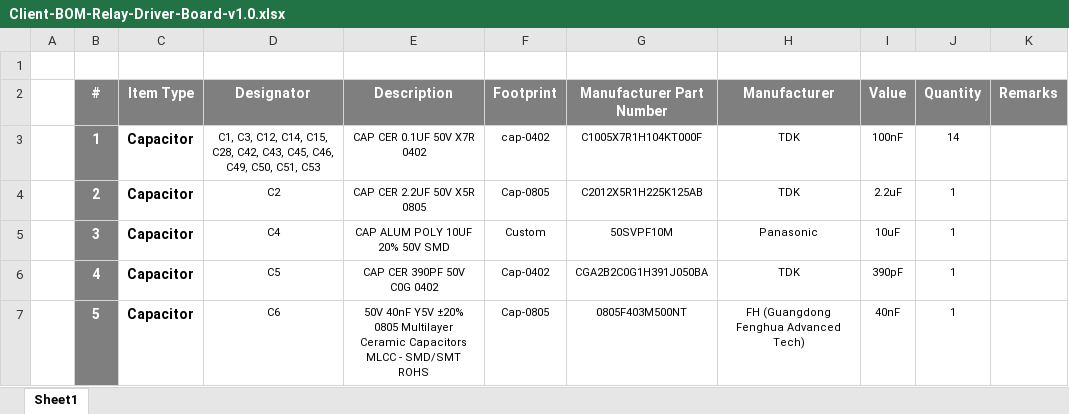
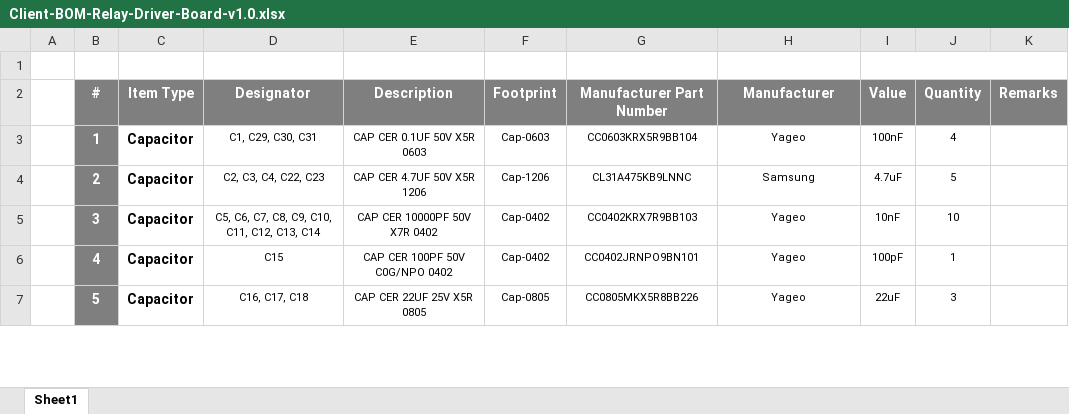
Before and after one commit to eSpark-Backup/muhunthancanagey-servocontrol, an Excel workbook: Design Files/Relay-Driver-Board-v1.0/BOM/Client-BOM-Relay-Driver-Board-v1.0.xlsx, sheet Sheet1, drawn as a sheet; only a part is shown; values as stored, in another font and other column widths than the file's, no borders; the diff covers the shown part only; the diff names each change by its address in the sheet, - before the commit and + after, or states it on an @@ line.

```diff
--- a/Design Files/Relay-Driver-Board-v1.0/BOM/Client-BOM-Relay-Driver-Board-v1.0.xlsx (sheet Sheet1)
+++ b/Design Files/Relay-Driver-Board-v1.0/BOM/Client-BOM-Relay-Driver-Board-v1.0.xlsx (sheet Sheet1)
-D3 (Designator): C1, C3, C12, C14, C15, C28, C42, C43, C45, C46, C49, C50, C51, C53
+D3 (Designator): C1, C29, C30, C31
-E3 (Description): CAP CER 0.1UF 50V X7R 0402
+E3 (Description): CAP CER 0.1UF 50V X5R 0603
-F3 (Footprint): cap-0402
+F3 (Footprint): Cap-0603
-G3 (Manufacturer Part Number): C1005X7R1H104KT000F
+G3 (Manufacturer Part Number): CC0603KRX5R9BB104
-H3 (Manufacturer): TDK
+H3 (Manufacturer): Yageo
-J3 (Quantity): 14
+J3 (Quantity): 4
-D4 (Designator): C2
+D4 (Designator): C2, C3, C4, C22, C23
-E4 (Description): CAP CER 2.2UF 50V X5R 0805
+E4 (Description): CAP CER 4.7UF 50V X5R 1206
-F4 (Footprint): Cap-0805
+F4 (Footprint): Cap-1206
-G4 (Manufacturer Part Number): C2012X5R1H225K125AB
+G4 (Manufacturer Part Number): CL31A475KB9LNNC
-H4 (Manufacturer): TDK
+H4 (Manufacturer): Samsung
-I4 (Value): 2.2uF
+I4 (Value): 4.7uF
-J4 (Quantity): 1
+J4 (Quantity): 5
-D5 (Designator): C4
+D5 (Designator): C5, C6, C7, C8, C9, C10, C11, C12, C13, C14
-E5 (Description): CAP ALUM POLY 10UF 20% 50V SMD
+E5 (Description): CAP CER 10000PF 50V X7R 0402
-F5 (Footprint): Custom
+F5 (Footprint): Cap-0402
-G5 (Manufacturer Part Number): 50SVPF10M
+G5 (Manufacturer Part Number): CC0402KRX7R9BB103
-H5 (Manufacturer): Panasonic
+H5 (Manufacturer): Yageo
-I5 (Value): 10uF
+I5 (Value): 10nF
-J5 (Quantity): 1
+J5 (Quantity): 10
-D6 (Designator): C5
+D6 (Designator): C15
-E6 (Description): CAP CER 390PF 50V C0G 0402
+E6 (Description): CAP CER 100PF 50V C0G/NPO 0402
-G6 (Manufacturer Part Number): CGA2B2C0G1H391J050BA
+G6 (Manufacturer Part Number): CC0402JRNPO9BN101
-H6 (Manufacturer): TDK
+H6 (Manufacturer): Yageo
-I6 (Value): 390pF
+I6 (Value): 100pF
-D7 (Designator): C6
+D7 (Designator): C16, C17, C18
-E7 (Description): 50V 40nF Y5V ±20% 0805 Multilayer Ceramic Capacitors MLCC - SMD/SMT ROHS
+E7 (Description): CAP CER 22UF 25V X5R 0805
-G7 (Manufacturer Part Number): 0805F403M500NT
+G7 (Manufacturer Part Number): CC0805MKX5R8BB226
-H7 (Manufacturer): FH (Guangdong Fenghua Advanced Tech)
+H7 (Manufacturer): Yageo
-I7 (Value): 40nF
+I7 (Value): 22uF
-J7 (Quantity): 1
+J7 (Quantity): 3
```
Also changed, not shown: 62 removed rows, 265 edited cells and cell formats elsewhere in this sheet, 2 other files.
